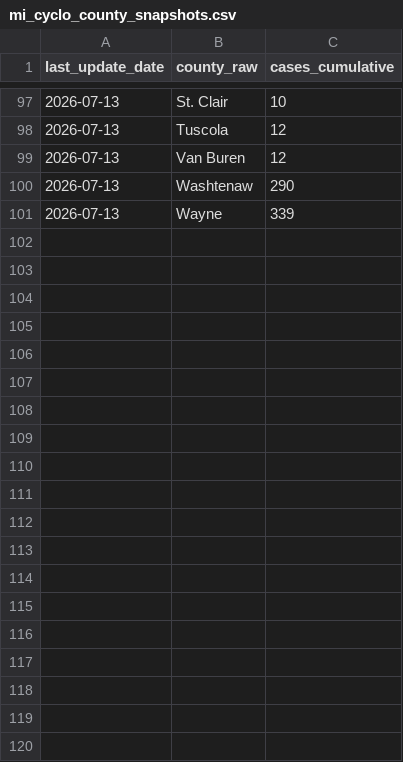
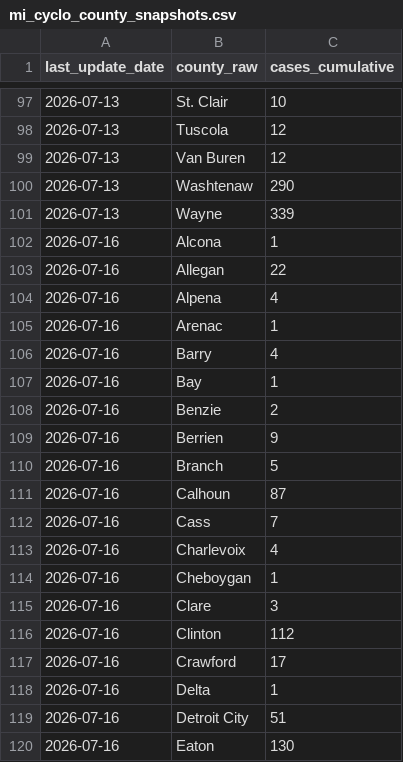
Before and after one commit to PopHIVE/cyclo-resources, a CSV file: data/mi_cyclo/raw/mi_cyclo_county_snapshots.csv, drawn as a sheet; only a part is shown, gaps mark what is left out; the diff covers the shown part only; the diff names each change by its address in the sheet, - before the commit and + after, or states it on an @@ line.

Commit message:
Update MI cyclosporiasis data (through 2026-07-16 snapshot)

```diff
--- a/data/mi_cyclo/raw/mi_cyclo_county_snapshots.csv
+++ b/data/mi_cyclo/raw/mi_cyclo_county_snapshots.csv
+row 102: 2026-07-16 | Alcona | 1
+row 103: 2026-07-16 | Allegan | 22
+row 104: 2026-07-16 | Alpena | 4
+row 105: 2026-07-16 | Arenac | 1
+row 106: 2026-07-16 | Barry | 4
+row 107: 2026-07-16 | Bay | 1
+row 108: 2026-07-16 | Benzie | 2
+row 109: 2026-07-16 | Berrien | 9
+row 110: 2026-07-16 | Branch | 5
+row 111: 2026-07-16 | Calhoun | 87
+row 112: 2026-07-16 | Cass | 7
+row 113: 2026-07-16 | Charlevoix | 4
+row 114: 2026-07-16 | Cheboygan | 1
+row 115: 2026-07-16 | Clare | 3
+row 116: 2026-07-16 | Clinton | 112
+row 117: 2026-07-16 | Crawford | 17
+row 118: 2026-07-16 | Delta | 1
+row 119: 2026-07-16 | Detroit City | 51
+row 120: 2026-07-16 | Eaton | 130
```
Also changed, not shown: 46 added rows elsewhere in this file, 3 other files.
